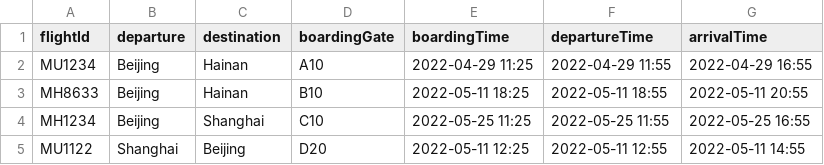
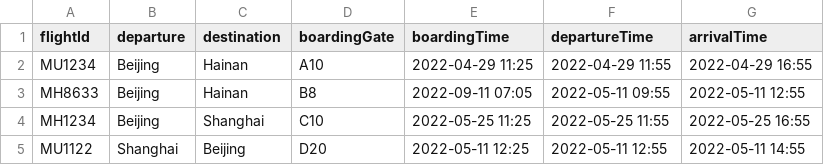
Before and after one commit to T-Atlas/EBU6304_G058_flight, a CSV file: src/main/resources/com/app/flight/data/csv/Flight.csv, drawn as a sheet.

```diff
--- a/src/main/resources/com/app/flight/data/csv/Flight.csv
+++ b/src/main/resources/com/app/flight/data/csv/Flight.csv
@@ -2,3 +2,3 @@ flightId,departure,destination,boardingGate,boardingTime,departureTime,arrivalTi
 MU1234,Beijing,Hainan,A10,2022-04-29 11:25,2022-04-29 11:55,2022-04-29 16:55
-MH8633,Beijing,Hainan,B10,2022-05-11 18:25,2022-05-11 18:55,2022-05-11 20:55
+MH8633,Beijing,Hainan,B8,2022-09-11 07:05,2022-05-11 09:55,2022-05-11 12:55
 MH1234,Beijing,Shanghai,C10,2022-05-25 11:25,2022-05-25 11:55,2022-05-25 16:55
```
Also changed, not shown: src/main/resources/com/app/flight/data/csv/BoardingPass.csv, src/main/resources/com/app/flight/data/csv/flightSeat/MH1234_2022-05-25.csv, 9 other files.
